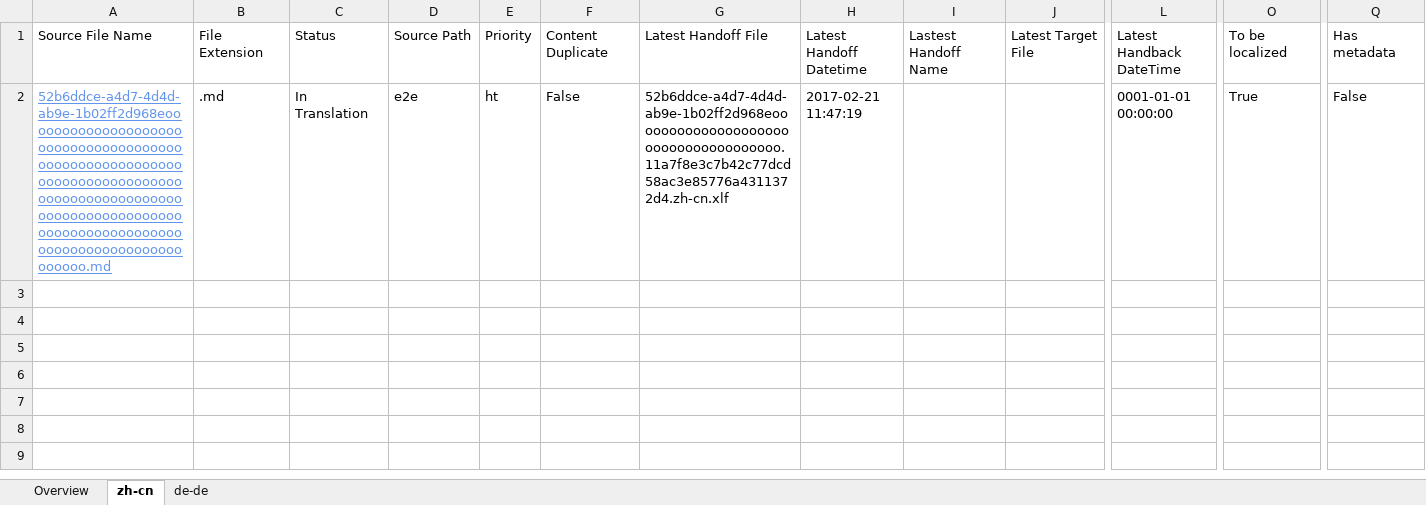
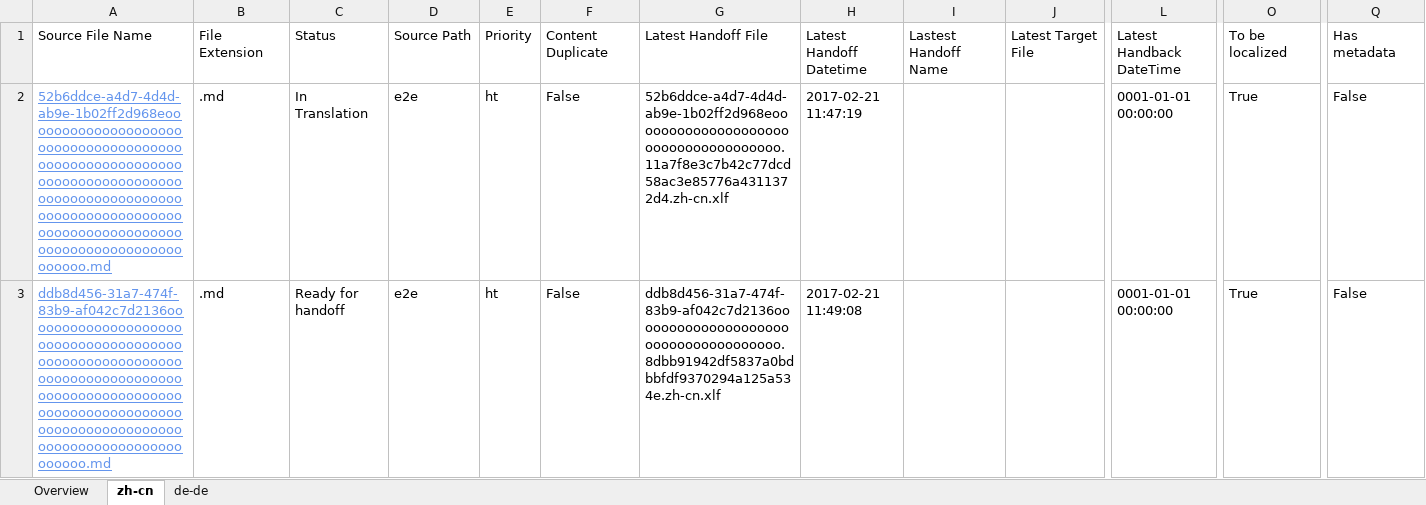
Before and after one commit to OpenLocalizationTestOrg/ol-test4-handback, an Excel workbook: ol-handback/OpenLocalizationTestOrg/ol-test4/xinjiang/localization-status.xlsx, sheet zh-cn, drawn as a sheet; only a part is shown, gaps mark what is left out; values as stored, in another font and other column widths than the file's, no borders; table styles not drawn; rows hold the shown columns only; the diff names each change by its address in the sheet, - before the commit and + after, or states it on an @@ line.

Commit message:
Generate Report for Handoff

```diff
--- a/ol-handback/OpenLocalizationTestOrg/ol-test4/xinjiang/localization-status.xlsx (sheet zh-cn)
+++ b/ol-handback/OpenLocalizationTestOrg/ol-test4/xinjiang/localization-status.xlsx (sheet zh-cn)
+row 3: ddb8d456-31a7-474f-83b9-af042c7d2136oooooooooooooooooooooooooooooooooooooooooooooooooooooooooooooooooooooooooooooooooooooooooooooooooooooooooooooooooooooooooooooooooooooooooooooooooooooooo.md | .md | Ready for handoff | e2e | ht | False | ddb8d456-31a7-474f-83b9-af042c7d2136ooooooooooooooooooooooooooooooooooooo.8dbb91942df5837a0bdbbfdf9370294a125a534e.zh-cn.xlf | 2017-02-21 11:49:08 |  |  | 0001-01-01 00:00:00 | True | False
```
Also changed, not shown: sheet de-de, sheet Overview.
